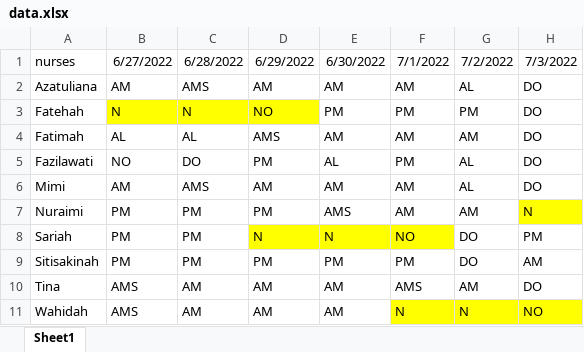
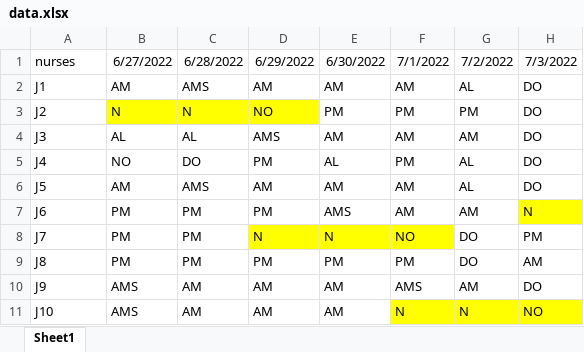
Before and after one commit to Shiftrdw/hukm_scheduling, an Excel workbook: data.xlsx, sheet Sheet1, drawn as a sheet; values as stored, in another font and other column widths than the file's, no borders; the diff names each change by its address in the sheet, - before the commit and + after, or states it on an @@ line.

```diff
--- a/data.xlsx (sheet Sheet1)
+++ b/data.xlsx (sheet Sheet1)
-A2: Azatuliana
+A2: J1
-A3: Fatehah
+A3: J2
-A4: Fatimah
+A4: J3
-A5: Fazilawati
+A5: J4
-A6: Mimi
+A6: J5
-A7: Nuraimi
+A7: J6
-A8: Sariah
+A8: J7
-A9: Sitisakinah
+A9: J8
-A10: Tina
+A10: J9
-A11: Wahidah
+A11: J10
```
Also changed, not shown: 10 other files.
